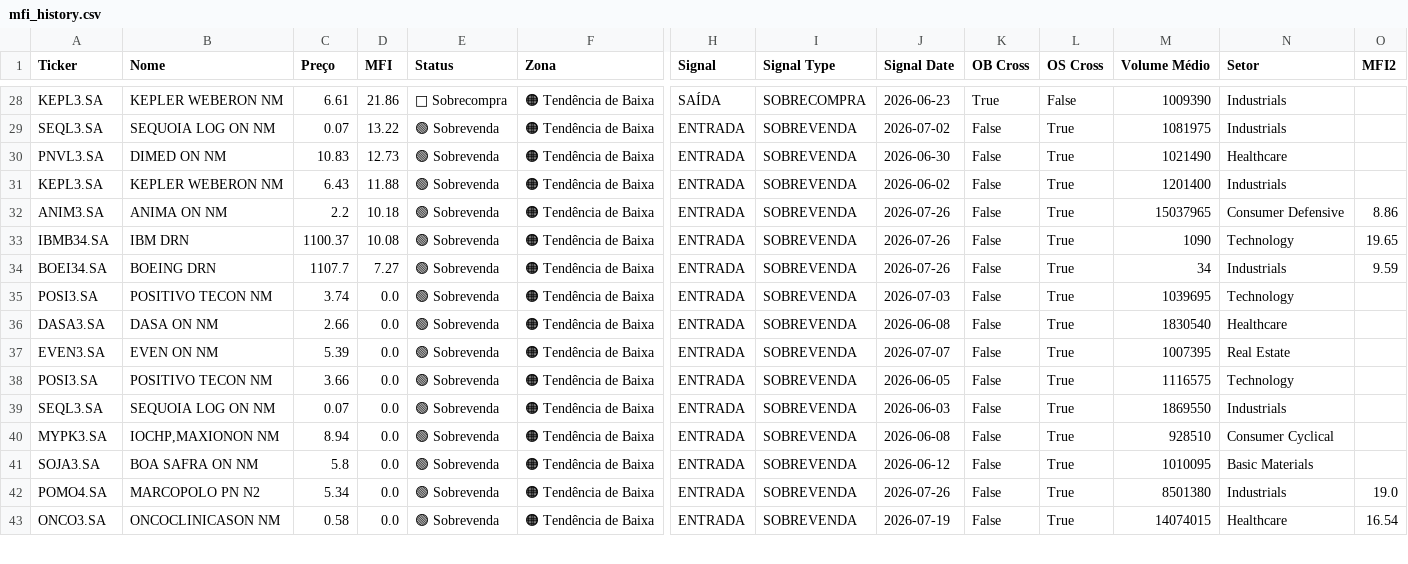
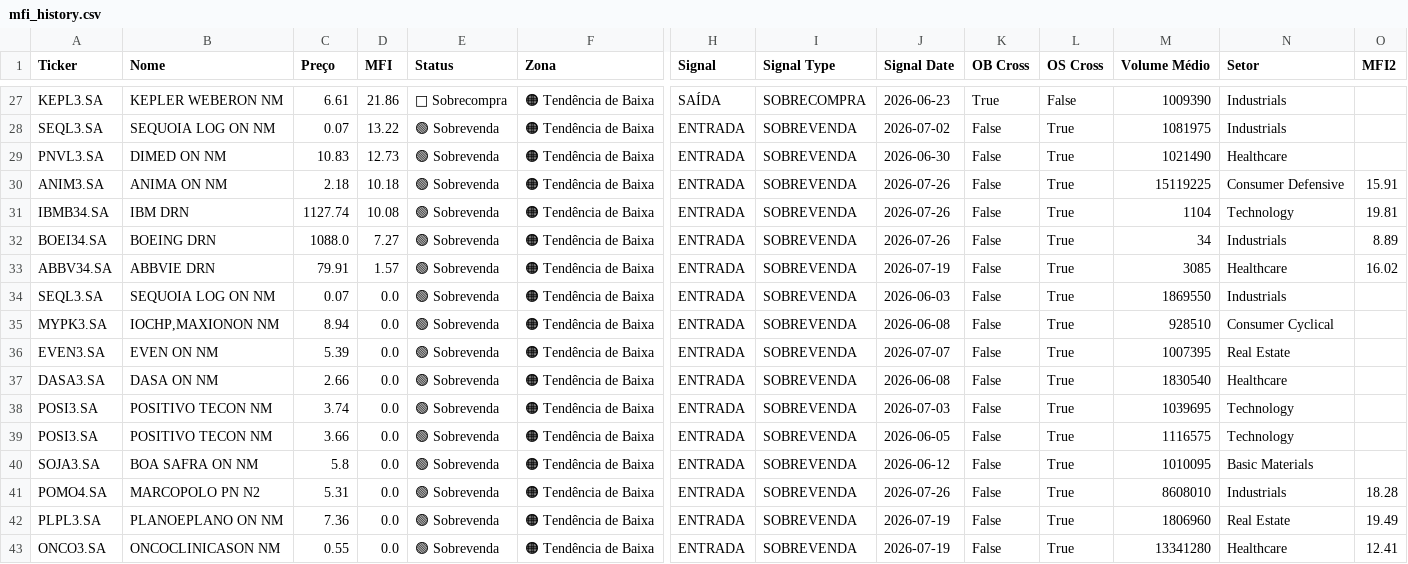
Before and after one commit to julianimmj/screener-mfi, a CSV file: data/mfi_history.csv, drawn as a sheet; only a part is shown, gaps mark what is left out; removed rows and columns are numbered as before the commit, all else as after; rows hold the shown columns only; the diff covers the shown part only; the diff names each change by its address in the sheet, - before the commit and + after, or states it on an @@ line.

```diff
--- a/data/mfi_history.csv
+++ b/data/mfi_history.csv
-row 31: KEPL3.SA | KEPLER WEBERON NM | 6.43 | 11.88 | 🟢 Sobrevenda | 🟠 Tendência de Baixa | ENTRADA | SOBREVENDA | 2026-06-02 | False | True | 1201400 | Industrials
-C30 (Preço): 2.2
+C30 (Preço): 2.18
-M30 (Volume Médio): 15037965
+M30 (Volume Médio): 15119225
-O30 (MFI2): 8.86
+O30 (MFI2): 15.91
-C31 (Preço): 1100.37
+C31 (Preço): 1127.74
-M31 (Volume Médio): 1090
+M31 (Volume Médio): 1104
-O31 (MFI2): 19.65
+O31 (MFI2): 19.81
-C32 (Preço): 1107.7
+C32 (Preço): 1088.0
-O32 (MFI2): 9.59
+O32 (MFI2): 8.89
-A33 (Ticker): DASA3.SA
+A33 (Ticker): ABBV34.SA
-B33 (Nome): DASA ON NM
+B33 (Nome): ABBVIE DRN
-C33 (Preço): 2.66
+C33 (Preço): 79.91
-D33 (MFI): 0.0
+D33 (MFI): 1.57
-J33 (Signal Date): 2026-06-08
+J33 (Signal Date): 2026-07-19
-M33 (Volume Médio): 1830540
+M33 (Volume Médio): 3085
-O33 (MFI2): (empty)
+O33 (MFI2): 16.02
@@ row 37 moved to row 36: EVEN3.SA @@
+row 37: DASA3.SA | DASA ON NM | 2.66 | 0.0 | 🟢 Sobrevenda | 🟠 Tendência de Baixa | ENTRADA | SOBREVENDA | 2026-06-08 | False | True | 1830540 | Healthcare
@@ row 35 moved to row 38: POSI3.SA @@
@@ row 38 moved to row 39: POSI3.SA @@
-C41 (Preço): 5.34
+C41 (Preço): 5.31
-M41 (Volume Médio): 8501380
+M41 (Volume Médio): 8608010
-O41 (MFI2): 19.0
+O41 (MFI2): 18.28
+row 42: PLPL3.SA | PLANOEPLANO ON NM | 7.36 | 0.0 | 🟢 Sobrevenda | 🟠 Tendência de Baixa | ENTRADA | SOBREVENDA | 2026-07-19 | False | True | 1806960 | Real Estate | 19.49
-C43 (Preço): 0.58
+C43 (Preço): 0.55
-M43 (Volume Médio): 14074015
+M43 (Volume Médio): 13341280
-O43 (MFI2): 16.54
+O43 (MFI2): 12.41
```
Also changed, not shown: 2 added rows, 2 removed rows and 27 edited cells elsewhere in this file, data/mfi_screener.csv, 1 other file.
